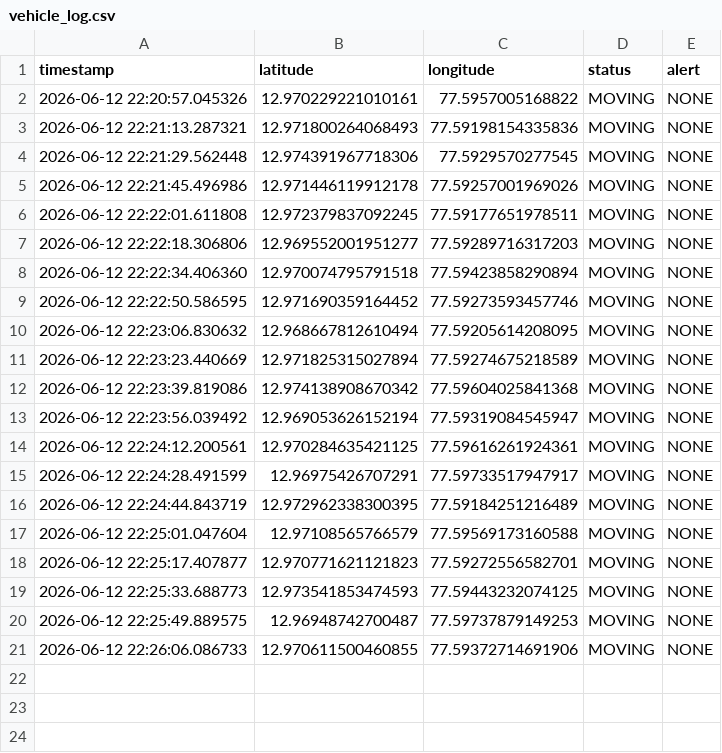
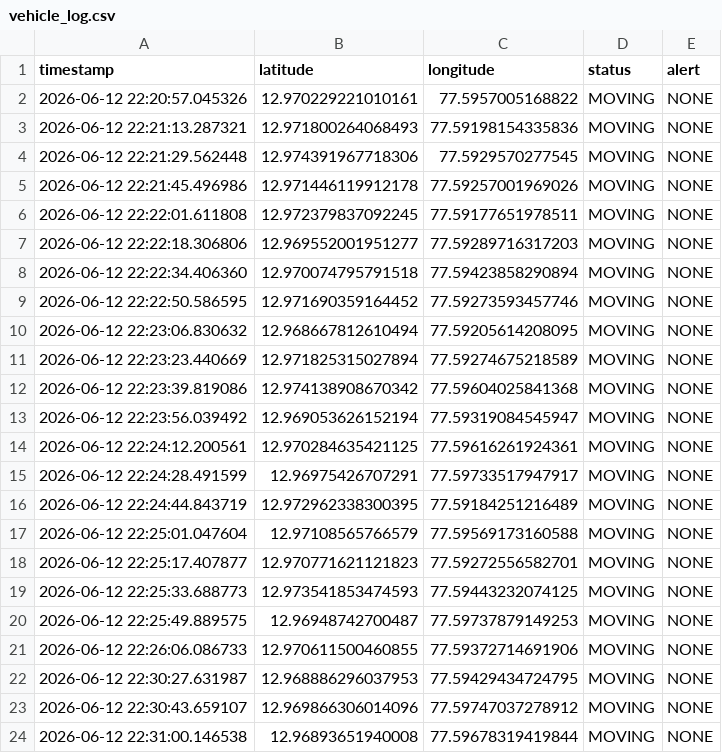
Before and after one commit to Vayu-143/IoT-Vehicle-Tracking-Theft-Prevention-System, a CSV file: data/vehicle_log.csv, drawn as a sheet.

Commit message:
Allow vehicle log file

```diff
--- a/data/vehicle_log.csv
+++ b/data/vehicle_log.csv
@@ -21 +21,4 @@ timestamp,latitude,longitude,status,alert
 2026-06-12 22:26:06.086733,12.970611500460855,77.59372714691906,MOVING,NONE
+2026-06-12 22:30:27.631987,12.968886296037953,77.59429434724795,MOVING,NONE
+2026-06-12 22:30:43.659107,12.969866306014096,77.59747037278912,MOVING,NONE
+2026-06-12 22:31:00.146538,12.96893651940008,77.59678319419844,MOVING,NONE
```
